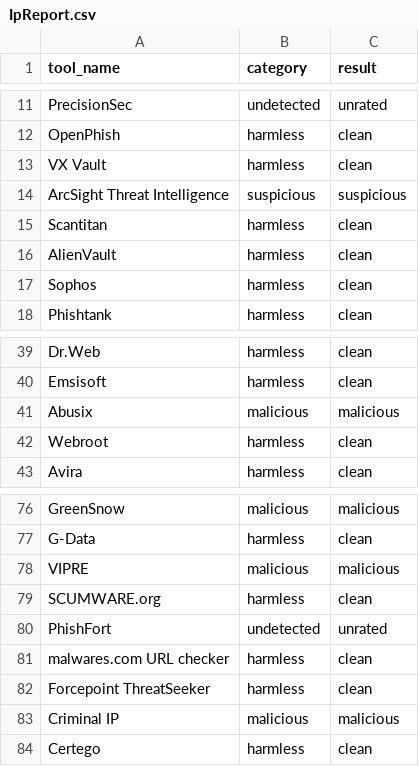
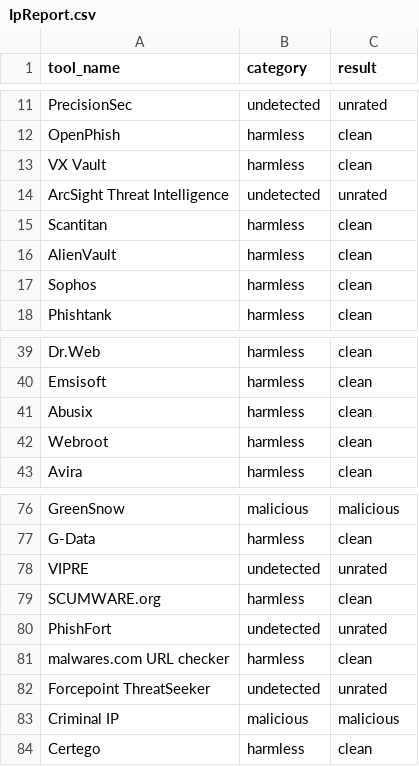
Before and after one commit to pgtrungg/project1, a CSV file: Results_csv/IpReport.csv, drawn as a sheet; only a part is shown, gaps mark what is left out.

```diff
--- a/Results_csv/IpReport.csv
+++ b/Results_csv/IpReport.csv
@@ -13,3 +13,3 @@ OpenPhish,"harmless","clean"
 VX Vault,"harmless","clean"
-ArcSight Threat Intelligence,"suspicious","suspicious"
+ArcSight Threat Intelligence,"undetected","unrated"
 Scantitan,"harmless","clean"
@@ -40,3 +40,3 @@ Dr.Web,"harmless","clean"
 Emsisoft,"harmless","clean"
-Abusix,"malicious","malicious"
+Abusix,"harmless","clean"
 Webroot,"harmless","clean"
@@ -77,3 +77,3 @@ GreenSnow,"malicious","malicious"
 G-Data,"harmless","clean"
-VIPRE,"malicious","malicious"
+VIPRE,"undetected","unrated"
 SCUMWARE.org,"harmless","clean"
@@ -81,3 +81,3 @@ PhishFort,"undetected","unrated"
 malwares.com URL checker,"harmless","clean"
-Forcepoint ThreatSeeker,"harmless","clean"
+Forcepoint ThreatSeeker,"undetected","unrated"
 Criminal IP,"malicious","malicious"
```
Also changed, not shown: Results_csv/DomainReport.csv, Results_csv/UrlReport.csv, 27 other files.
